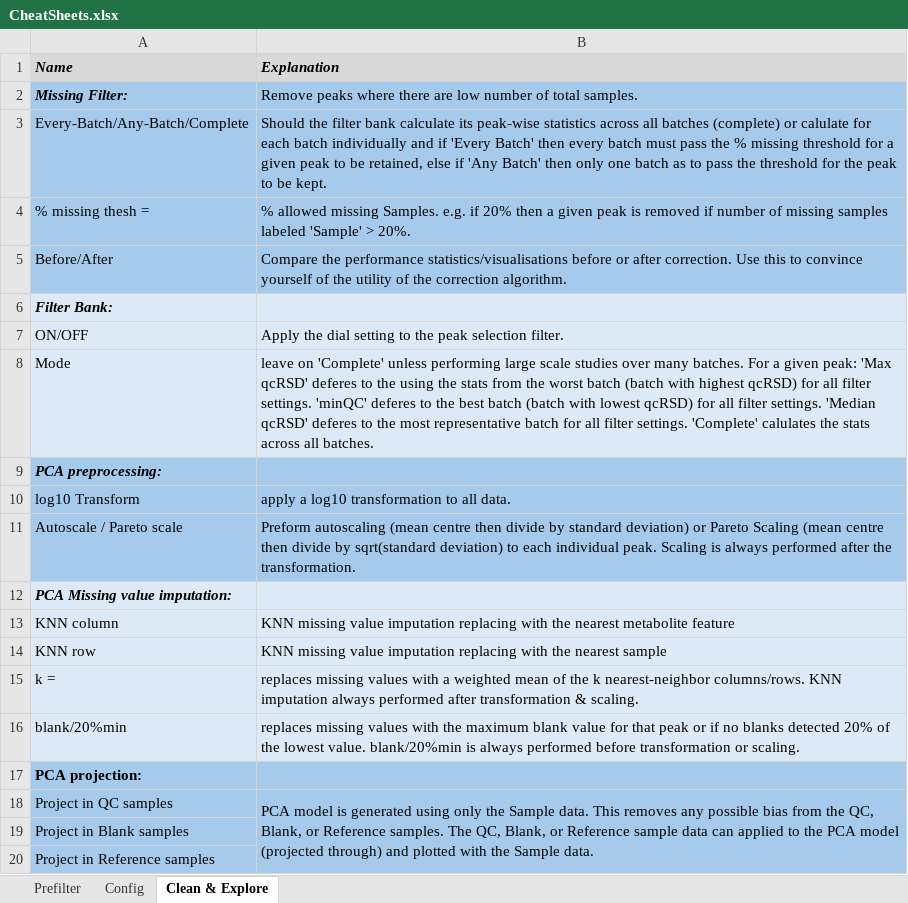
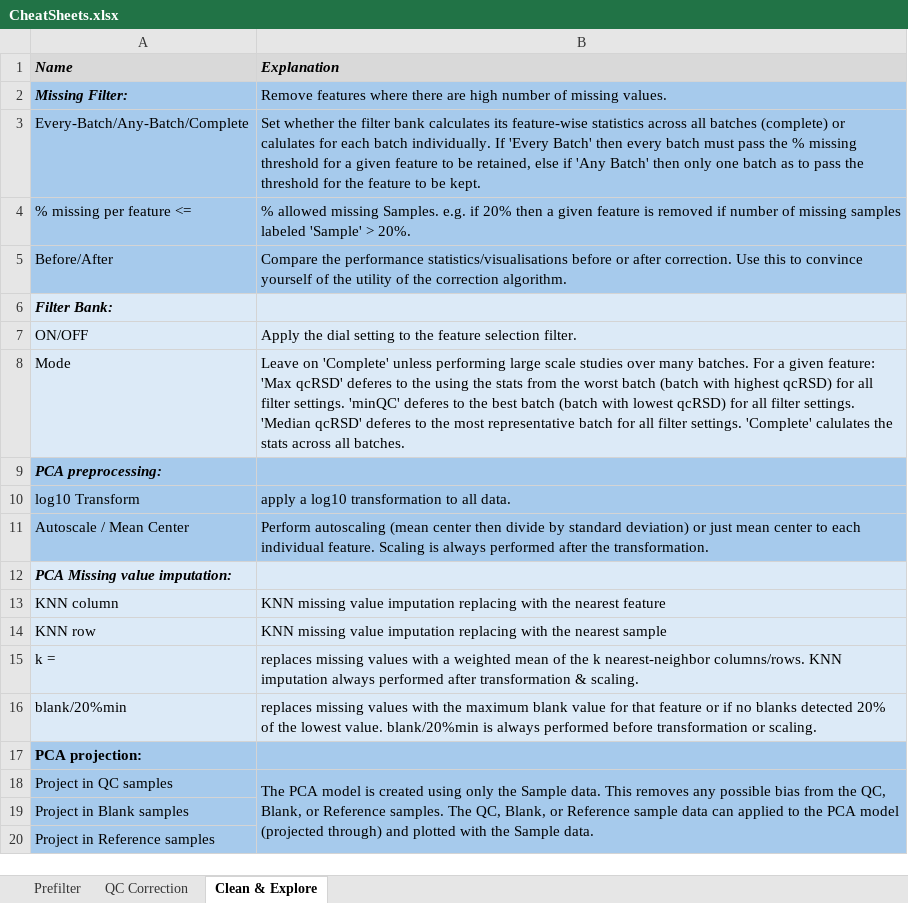
Before and after one commit to broadhurstdavid/QC-MXP, an Excel workbook: res/CheatSheets.xlsx, sheet Clean & Explore, drawn as a sheet; values as stored, in another font and other column widths than the file's, no borders; removed rows and columns are numbered as before the commit, all else as after; the diff names each change by its address in the sheet, - before the commit and + after, or states it on an @@ line.

```diff
--- a/res/CheatSheets.xlsx (sheet Clean & Explore)
+++ b/res/CheatSheets.xlsx (sheet Clean & Explore)
-sheet tab: Config
+sheet tab: QC Correction
-B2 (Explanation): Remove peaks where there are low number of total samples.
+B2 (Explanation): Remove features where there are high number of missing values.
-B3 (Explanation): Should the filter bank calculate its peak-wise statistics across all batches (complete) or calulate for each batch individually and if 'Every Batch' then every batch must pass the % missing threshold for a given peak to be retained, else if 'Any Batch' then only one batch as to pass the threshold for the peak to be…
+B3 (Explanation): Set whether the filter bank calculates its feature-wise statistics across all batches (complete) or calulates for each batch individually. If 'Every Batch' then every batch must pass the % missing threshold for a given feature to be retained, else if 'Any Batch' then only one batch as to pass the threshold for the feature to be…
-row 4: % missing thesh = | % allowed missing Samples. e.g. if 20% then a given peak is removed if number of missing samples labeled 'Sample' > 20%.
+row 4: % missing per feature <= | % allowed missing Samples. e.g. if 20% then a given feature is removed if number of missing samples labeled 'Sample' > 20%.
-B7 (Explanation): …to the peak selection filter.
+B7 (Explanation): …to the feature selection filter.
-B8 (Explanation): leave on 'Complete' unless performing large scale studies over many batches. For a given peak: 'Max qcRSD'…
+B8 (Explanation): Leave on 'Complete' unless performing large scale studies over many batches. For a given feature: 'Max qcRSD'…
-A11 (Name): Autoscale / Pareto scale
+A11 (Name): Autoscale / Mean Center
-B11 (Explanation): Preform autoscaling (mean centre then divide by standard deviation) or Pareto Scaling (mean centre then divide by sqrt(standard deviation) to each individual peak. Scaling is…
+B11 (Explanation): Perform autoscaling (mean center then divide by standard deviation) or just mean center to each individual feature. Scaling is…
-B13 (Explanation): …the nearest metabolite feature
+B13 (Explanation): …the nearest feature
-B16 (Explanation): …for that peak or if…
+B16 (Explanation): …for that feature or if…
-B18 (Explanation): PCA model is generated using only…
+B18 (Explanation): The PCA model is created using only…
```
Also changed, not shown: sheet QC Correction, sheet Prefilter, 12 other files.
